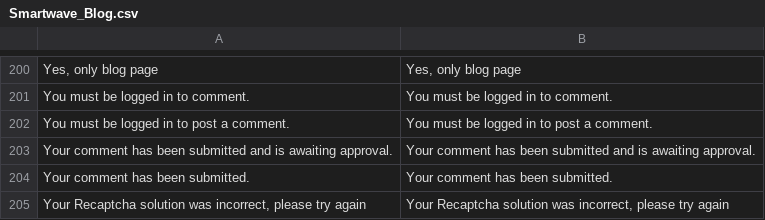
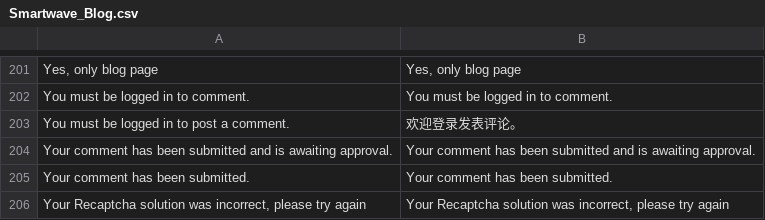
Before and after one commit to guohuadeng/sunpopPortoTheme, a CSV file: app/locale/zh_CN/Smartwave_Blog.csv, drawn as a sheet; only a part is shown, gaps mark what is left out; the diff covers the shown part only.

```diff
--- a/app/locale/zh_CN/Smartwave_Blog.csv
+++ b/app/locale/zh_CN/Smartwave_Blog.csv
@@ -201,3 +202,3 @@
 "You must be logged in to comment.","You must be logged in to comment."
-"You must be logged in to post a comment.","You must be logged in to post a comment."
+"You must be logged in to post a comment.","欢迎登录发表评论。"
 "Your comment has been submitted and is awaiting approval.","Your comment has been submitted and is awaiting approval."
```
Also changed, not shown: 1 added row and 6 edited cells elsewhere in this file, 4 other files.
